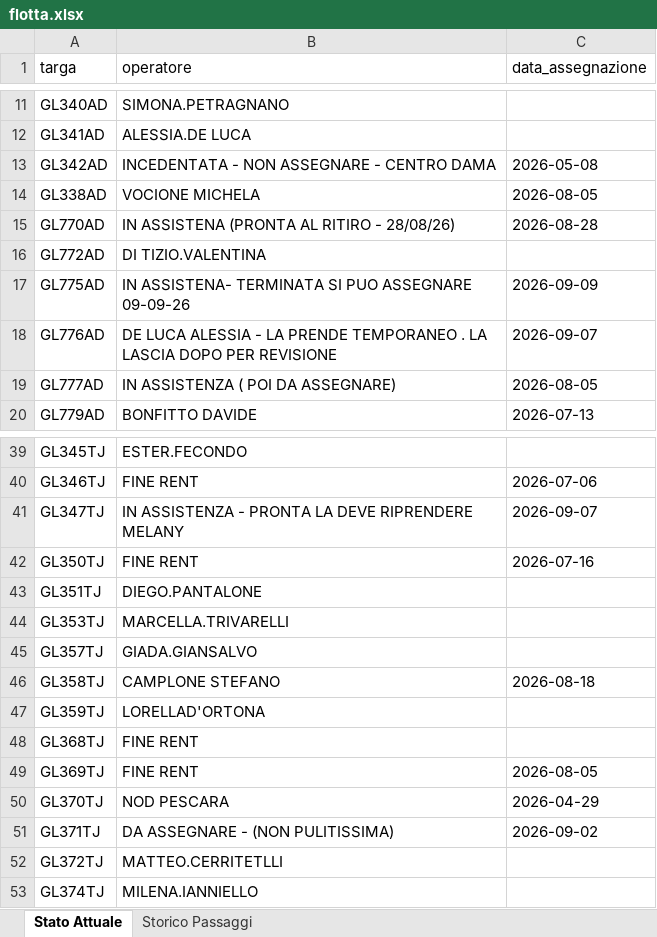
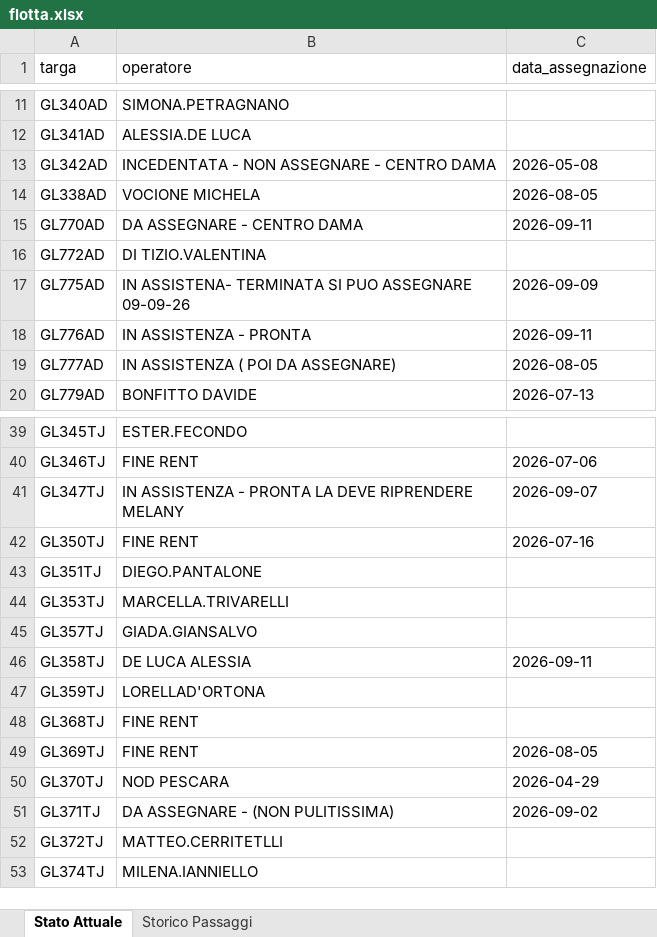
Before and after one commit to messinesetsrm-cell/db_auto, an Excel workbook: flotta.xlsx, sheet Stato Attuale, drawn as a sheet; only a part is shown, gaps mark what is left out; values as stored, in another font and other column widths than the file's, no borders; the diff names each change by its address in the sheet, - before the commit and + after, or states it on an @@ line.

```diff
--- a/flotta.xlsx (sheet Stato Attuale)
+++ b/flotta.xlsx (sheet Stato Attuale)
-B15 (operatore): IN ASSISTENA (PRONTA AL RITIRO - 28/08/26)
+B15 (operatore): DA ASSEGNARE - CENTRO DAMA
-C15 (data_assegnazione): 2026-08-28
+C15 (data_assegnazione): 2026-09-11
-B18 (operatore): DE LUCA ALESSIA - LA PRENDE TEMPORANEO . LA LASCIA DOPO PER REVISIONE
+B18 (operatore): IN ASSISTENZA - PRONTA
-C18 (data_assegnazione): 2026-09-07
+C18 (data_assegnazione): 2026-09-11
-B46 (operatore): CAMPLONE STEFANO
+B46 (operatore): DE LUCA ALESSIA
-C46 (data_assegnazione): 2026-08-18
+C46 (data_assegnazione): 2026-09-11
```
Also changed, not shown: sheet Storico Passaggi.
